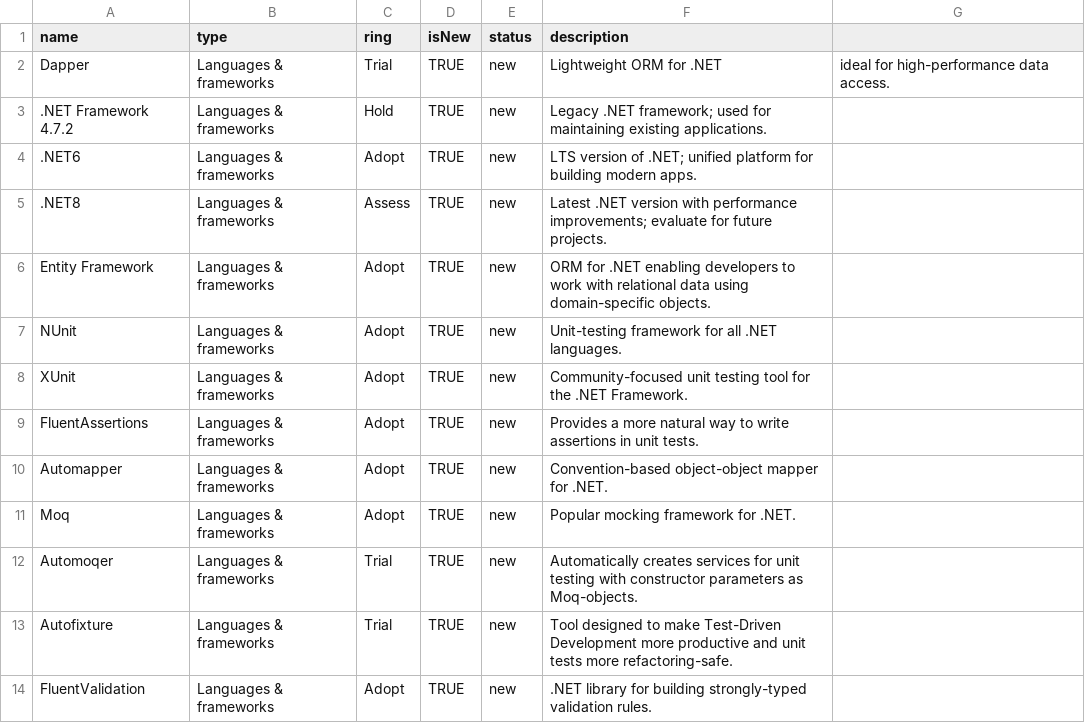
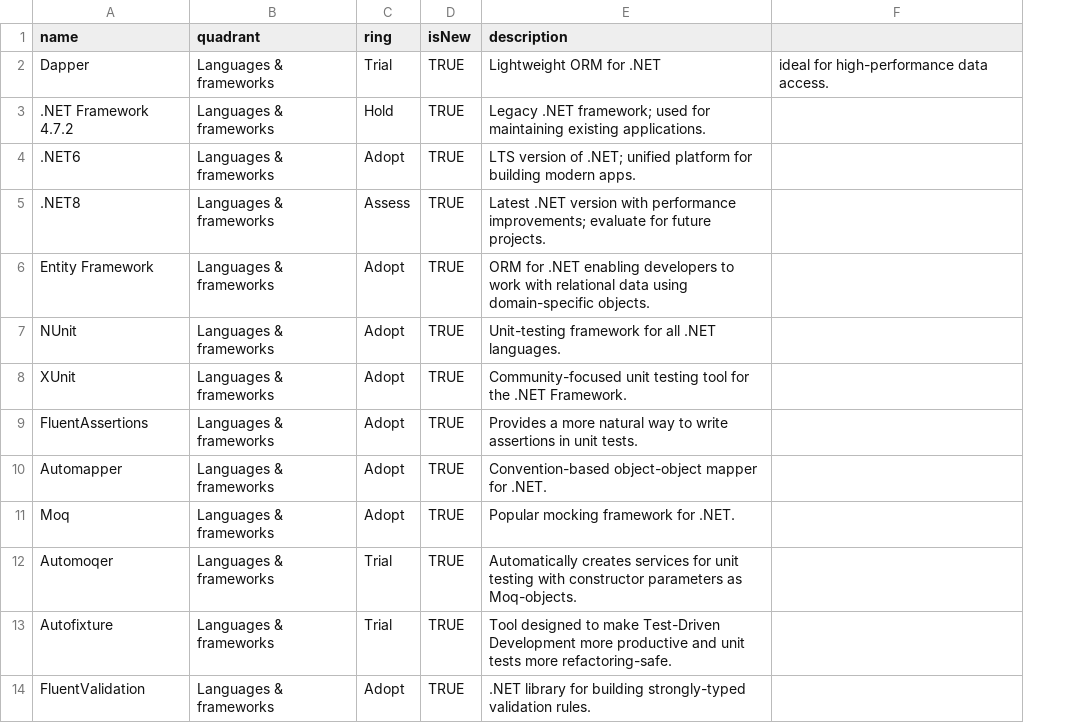
Before and after one commit to Martijn-vd-H/DraftTechRadar, a CSV file: EcsTechRadar.csv, drawn as a sheet; only a part is shown; the diff names each change by its address in the sheet, - before the commit and + after, or states it on an @@ line.

Commit message:
removed invalid column and updated columname

```diff
--- a/EcsTechRadar.csv
+++ b/EcsTechRadar.csv
-column E (status), rows 2-14: all new
-B1: type
+B1: quadrant
```
